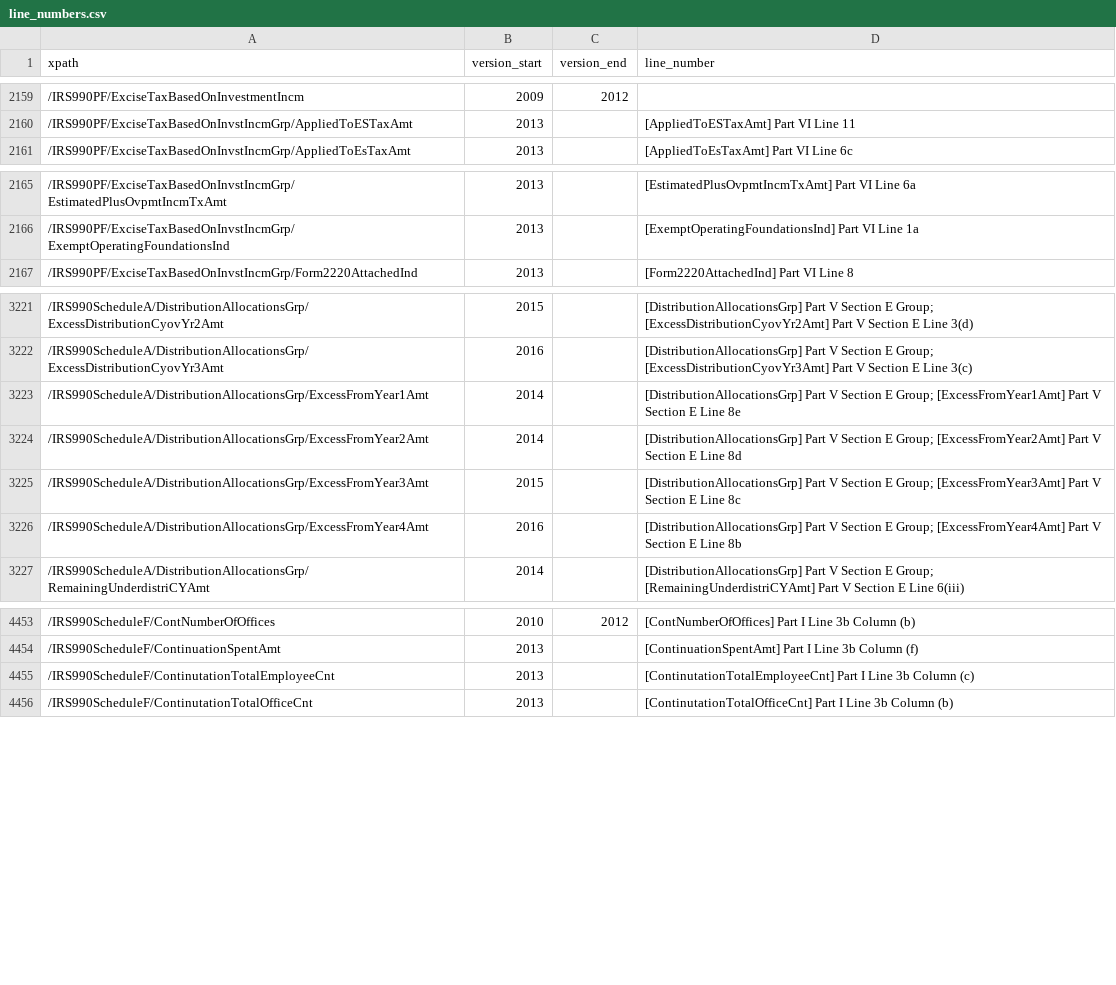
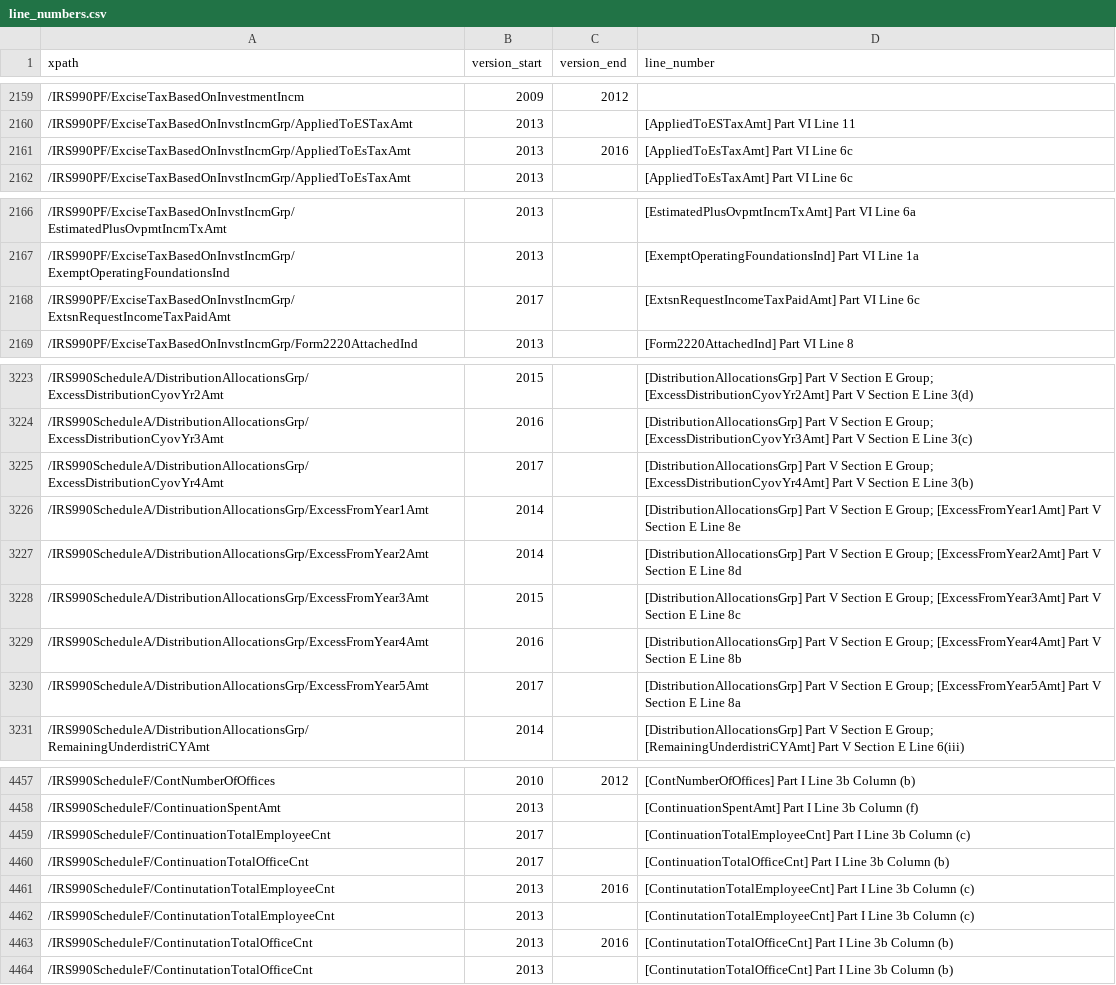
Before and after one commit to jsfenfen/990-xml-metadata, a CSV file: line_numbers.csv, drawn as a sheet; only a part is shown, gaps mark what is left out; the diff names each change by its address in the sheet, - before the commit and + after, or states it on an @@ line.

```diff
--- a/line_numbers.csv
+++ b/line_numbers.csv
+row 2161: /IRS990PF/ExciseTaxBasedOnInvstIncmGrp/AppliedToEsTaxAmt | 2013 | 2016 | [AppliedToEsTaxAmt] Part VI Line 6c
+row 2168: /IRS990PF/ExciseTaxBasedOnInvstIncmGrp/ExtsnRequestIncomeTaxPaidAmt | 2017 |  | [ExtsnRequestIncomeTaxPaidAmt] Part VI Line 6c
+row 3225: /IRS990ScheduleA/DistributionAllocationsGrp/ExcessDistributionCyovYr4Amt | 2017 |  | [DistributionAllocationsGrp] Part V Section E Group; [ExcessDistributionCyovYr4Amt] Part V Section E Line 3(b)
+row 3230: /IRS990ScheduleA/DistributionAllocationsGrp/ExcessFromYear5Amt | 2017 |  | [DistributionAllocationsGrp] Part V Section E Group; [ExcessFromYear5Amt] Part V Section E Line 8a
+row 4459: /IRS990ScheduleF/ContinuationTotalEmployeeCnt | 2017 |  | [ContinuationTotalEmployeeCnt] Part I Line 3b Column (c)
+row 4460: /IRS990ScheduleF/ContinuationTotalOfficeCnt | 2017 |  | [ContinuationTotalOfficeCnt] Part I Line 3b Column (b)
+row 4461: /IRS990ScheduleF/ContinutationTotalEmployeeCnt | 2013 | 2016 | [ContinutationTotalEmployeeCnt] Part I Line 3b Column (c)
+row 4463: /IRS990ScheduleF/ContinutationTotalOfficeCnt | 2013 | 2016 | [ContinutationTotalOfficeCnt] Part I Line 3b Column (b)
```
Also changed, not shown: 1 other file.
